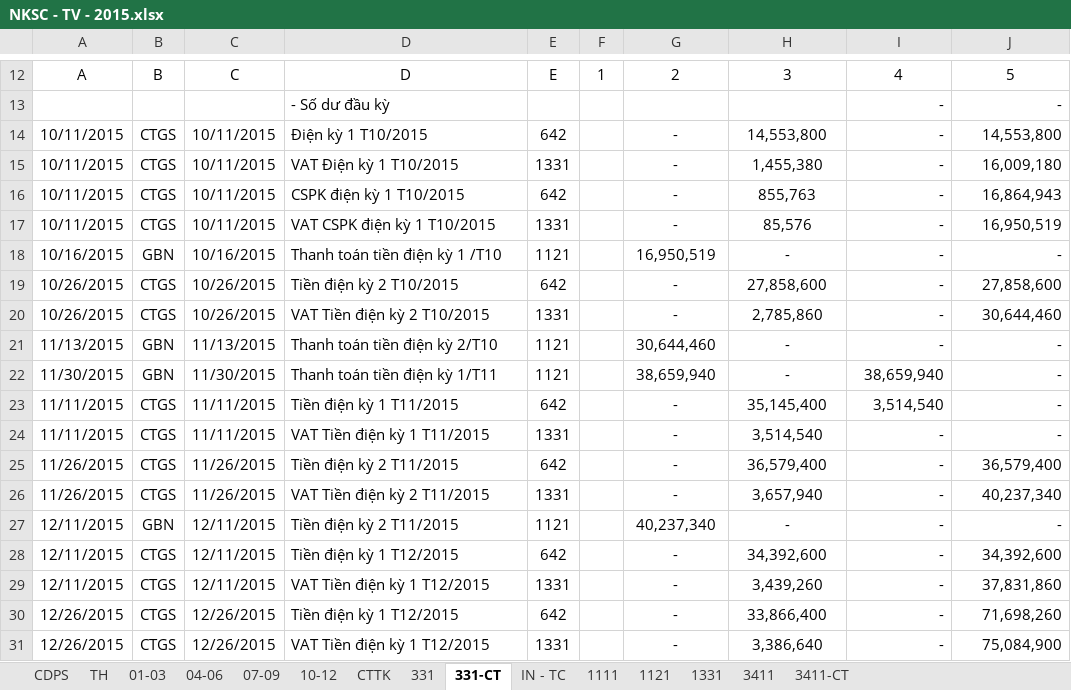
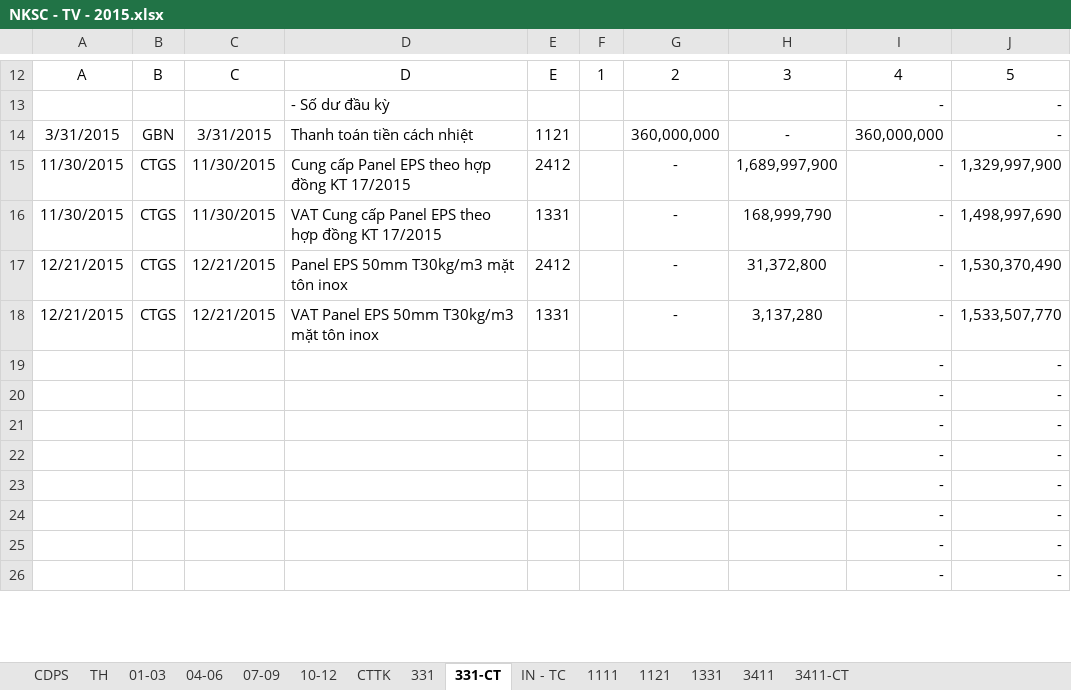
Before and after one commit to vuphuong11/02.KE-TOAN, an Excel workbook: SO SACH - TV/SO SACH/2015/NKSC - TV - 2015.xlsx, sheet 331-CT, drawn as a sheet; only a part is shown, gaps mark what is left out; the shorter side is filled out with more unchanged rows; values as stored, in another font and other column widths than the file's, no borders; removed rows and columns are numbered as before the commit, all else as after; the diff covers the shown part only; the diff names each change by its address in the sheet, - before the commit and + after, or states it on an @@ line.

```diff
--- a/SO SACH - TV/SO SACH/2015/NKSC - TV - 2015.xlsx (sheet 331-CT)
+++ b/SO SACH - TV/SO SACH/2015/NKSC - TV - 2015.xlsx (sheet 331-CT)
-row 14: 10/11/2015 | CTGS | 10/11/2015 | Điện kỳ 1 T10/2015 | 642 |  | - | 14,553,800 | - | 14,553,800
-row 15: 10/11/2015 | CTGS | 10/11/2015 | VAT Điện kỳ 1 T10/2015 | 1331 |  | - | 1,455,380 | - | 16,009,180
-row 16: 10/11/2015 | CTGS | 10/11/2015 | CSPK điện kỳ 1 T10/2015 | 642 |  | - | 855,763 | - | 16,864,943
-row 17: 10/11/2015 | CTGS | 10/11/2015 | VAT CSPK điện kỳ 1 T10/2015 | 1331 |  | - | 85,576 | - | 16,950,519
-row 18: 10/16/2015 | GBN | 10/16/2015 | Thanh toán tiền điện kỳ 1 /T10 | 1121 |  | 16,950,519 | - | - | -
-row 19: 10/26/2015 | CTGS | 10/26/2015 | Tiền điện kỳ 2 T10/2015 | 642 |  | - | 27,858,600 | - | 27,858,600
-row 20: 10/26/2015 | CTGS | 10/26/2015 | VAT Tiền điện kỳ 2 T10/2015 | 1331 |  | - | 2,785,860 | - | 30,644,460
-A14: 11/13/2015
+A14: 3/31/2015
-C14: 11/13/2015
+C14: 3/31/2015
-D14: Thanh toán tiền điện kỳ 2/T10
+D14: Thanh toán tiền cách nhiệt
-G14: 30,644,460
+G14: 360,000,000
-I14: -
+I14: 360,000,000
-row 22: 11/30/2015 | GBN | 11/30/2015 | Thanh toán tiền điện kỳ 1/T11 | 1121 |  | 38,659,940 | - | 38,659,940 | -
-row 23: 11/11/2015 | CTGS | 11/11/2015 | Tiền điện kỳ 1 T11/2015 | 642 |  | - | 35,145,400 | 3,514,540 | -
-row 24: 11/11/2015 | CTGS | 11/11/2015 | VAT Tiền điện kỳ 1 T11/2015 | 1331 |  | - | 3,514,540 | - | -
-row 25: 11/26/2015 | CTGS | 11/26/2015 | Tiền điện kỳ 2 T11/2015 | 642 |  | - | 36,579,400 | - | 36,579,400
-row 26: 11/26/2015 | CTGS | 11/26/2015 | VAT Tiền điện kỳ 2 T11/2015 | 1331 |  | - | 3,657,940 | - | 40,237,340
-row 27: 12/11/2015 | GBN | 12/11/2015 | Tiền điện kỳ 2 T11/2015 | 1121 |  | 40,237,340 | - | - | -
-row 28: 12/11/2015 | CTGS | 12/11/2015 | Tiền điện kỳ 1 T12/2015 | 642 |  | - | 34,392,600 | - | 34,392,600
+row 15: 11/30/2015 | CTGS | 11/30/2015 | Cung cấp Panel EPS theo hợp đồng KT 17/2015 | 2412 |  | - | 1,689,997,900 | - | 1,329,997,900
-A16: 12/11/2015
+A16: 11/30/2015
-C16: 12/11/2015
+C16: 11/30/2015
-D16: VAT Tiền điện kỳ 1 T12/2015
+D16: VAT Cung cấp Panel EPS theo hợp đồng KT 17/2015
-H16: 3,439,260
+H16: 168,999,790
-J16: 37,831,860
+J16: 1,498,997,690
-row 30: 12/26/2015 | CTGS | 12/26/2015 | Tiền điện kỳ 1 T12/2015 | 642 |  | - | 33,866,400 | - | 71,698,260
+row 17: 12/21/2015 | CTGS | 12/21/2015 | Panel EPS 50mm T30kg/m3 mặt tôn inox | 2412 |  | - | 31,372,800 | - | 1,530,370,490
-A18: 12/26/2015
+A18: 12/21/2015
-C18: 12/26/2015
+C18: 12/21/2015
-D18: VAT Tiền điện kỳ 1 T12/2015
+D18: VAT Panel EPS 50mm T30kg/m3 mặt tôn inox
-H18: 3,386,640
+H18: 3,137,280
-J18: 75,084,900
+J18: 1,533,507,770
```
Also changed, not shown: 14 added rows, 1 removed row and 4 edited cells elsewhere in this sheet, sheet TH, sheet 1121, sheet 1111, sheet 3411, sheet 1331, sheet CDPS, 2 more sheets, formulas that keep their value, hidden cells, SO SACH - LA/CONG NO/CONG NO 2015/CN Tổng hợp.xlsx, SO SACH - LA/CONG NO/CONG NO 2015/Cong no NL ca 2015.xlsx, 11 other files.
